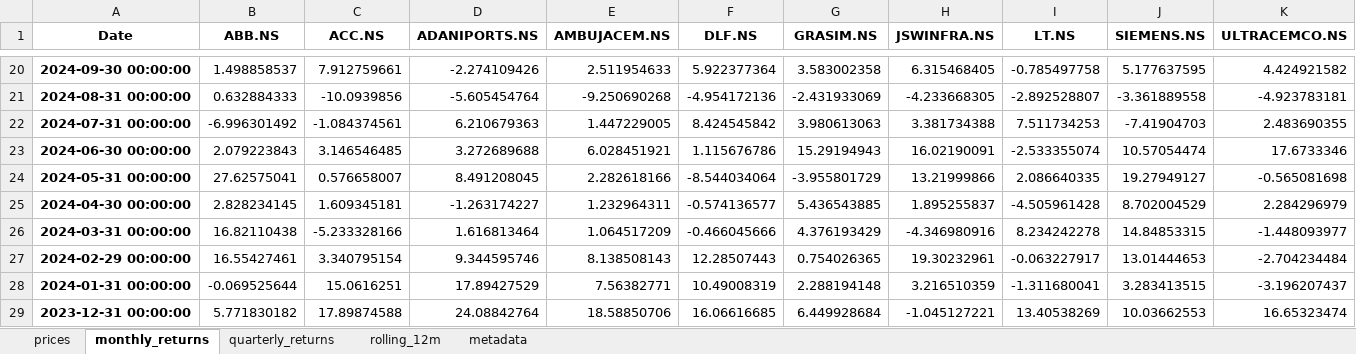
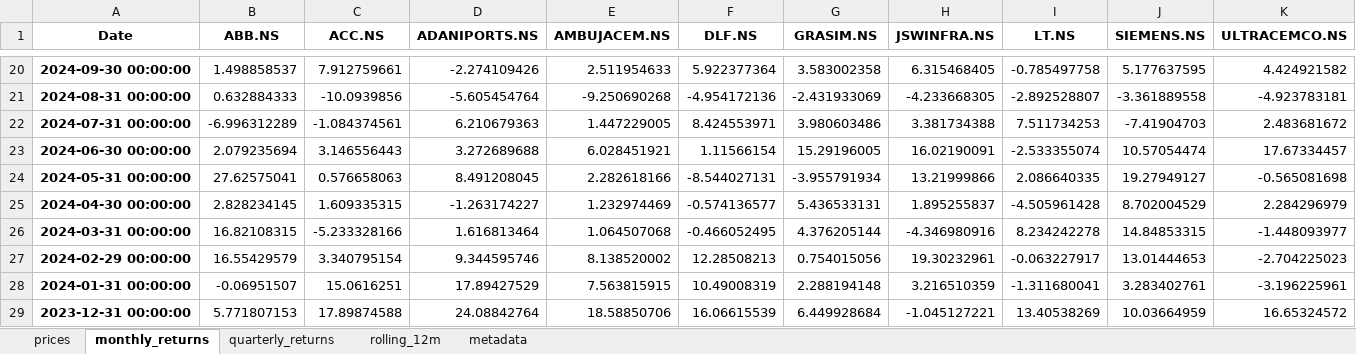
Before and after one commit to rahulshirke7951/stock-sector-dashboard, an Excel workbook: dashboards/Infrastructure.xlsx, sheet monthly_returns, drawn as a sheet; only a part is shown, gaps mark what is left out; values as stored, in another font and other column widths than the file's, no borders; conditional formats not drawn; the diff covers the shown part only; the diff names each change by its address in the sheet, - before the commit and + after, or states it on an @@ line.

```diff
--- a/dashboards/Infrastructure.xlsx (sheet monthly_returns)
+++ b/dashboards/Infrastructure.xlsx (sheet monthly_returns)
-B22 (ABB.NS): -6.996301492
+B22 (ABB.NS): -6.996312289
-F22 (DLF.NS): 8.424545842
+F22 (DLF.NS): 8.424553971
-G22 (GRASIM.NS): 3.980613063
+G22 (GRASIM.NS): 3.980603486
-K22 (ULTRACEMCO.NS): 2.483690355
+K22 (ULTRACEMCO.NS): 2.483681672
-B23 (ABB.NS): 2.079223843
+B23 (ABB.NS): 2.079235694
-C23 (ACC.NS): 3.146546485
+C23 (ACC.NS): 3.146556443
-F23 (DLF.NS): 1.115676786
+F23 (DLF.NS): 1.11566154
-G23 (GRASIM.NS): 15.29194943
+G23 (GRASIM.NS): 15.29196005
-K23 (ULTRACEMCO.NS): 17.6733346
+K23 (ULTRACEMCO.NS): 17.67334457
-C24 (ACC.NS): 0.576658007
+C24 (ACC.NS): 0.576658063
-F24 (DLF.NS): -8.544034064
+F24 (DLF.NS): -8.544027131
-G24 (GRASIM.NS): -3.955801729
+G24 (GRASIM.NS): -3.955791934
-C25 (ACC.NS): 1.609345181
+C25 (ACC.NS): 1.609335315
-E25 (AMBUJACEM.NS): 1.232964311
+E25 (AMBUJACEM.NS): 1.232974469
-G25 (GRASIM.NS): 5.436543885
+G25 (GRASIM.NS): 5.436533131
-B26 (ABB.NS): 16.82110438
+B26 (ABB.NS): 16.82108315
-E26 (AMBUJACEM.NS): 1.064517209
+E26 (AMBUJACEM.NS): 1.064507068
-F26 (DLF.NS): -0.466045666
+F26 (DLF.NS): -0.466052495
-G26 (GRASIM.NS): 4.376193429
+G26 (GRASIM.NS): 4.376205144
-B27 (ABB.NS): 16.55427461
+B27 (ABB.NS): 16.55429579
-E27 (AMBUJACEM.NS): 8.138508143
+E27 (AMBUJACEM.NS): 8.138520002
-F27 (DLF.NS): 12.28507443
+F27 (DLF.NS): 12.28508213
-G27 (GRASIM.NS): 0.754026365
+G27 (GRASIM.NS): 0.754015056
-K27 (ULTRACEMCO.NS): -2.704234484
+K27 (ULTRACEMCO.NS): -2.704225023
-B28 (ABB.NS): -0.069525644
+B28 (ABB.NS): -0.06951507
-E28 (AMBUJACEM.NS): 7.56382771
+E28 (AMBUJACEM.NS): 7.563815915
-J28 (SIEMENS.NS): 3.283413515
+J28 (SIEMENS.NS): 3.283402761
-K28 (ULTRACEMCO.NS): -3.196207437
+K28 (ULTRACEMCO.NS): -3.196225961
-B29 (ABB.NS): 5.771830182
+B29 (ABB.NS): 5.771807153
-F29 (DLF.NS): 16.06616685
+F29 (DLF.NS): 16.06615539
-J29 (SIEMENS.NS): 10.03662553
+J29 (SIEMENS.NS): 10.03664959
-K29 (ULTRACEMCO.NS): 16.65323474
+K29 (ULTRACEMCO.NS): 16.65324572
```
Also changed, not shown: 117 edited cells elsewhere in this sheet, sheet prices, sheet rolling_12m, sheet quarterly_returns, dashboards/Automobile.xlsx, dashboards/Banking.xlsx, 7 other files.
